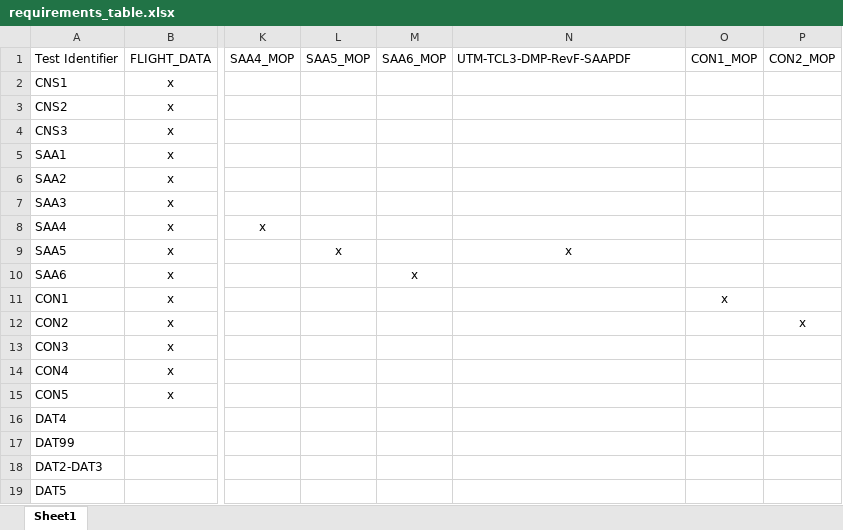
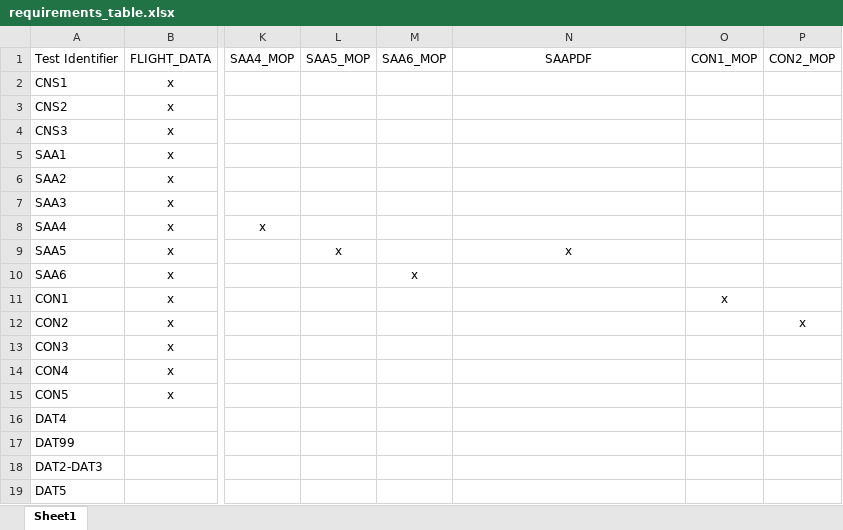
Before and after one commit to nasa/utm-apis, an Excel workbook: tcl3-data-apis/files/requirements_table.xlsx, sheet Sheet1, drawn as a sheet; only a part is shown, gaps mark what is left out; values as stored, in another font and other column widths than the file's, no borders; the diff names each change by its address in the sheet, - before the commit and + after, or states it on an @@ line.

Commit message:
modified text in requirements doc

```diff
--- a/tcl3-data-apis/files/requirements_table.xlsx (sheet Sheet1)
+++ b/tcl3-data-apis/files/requirements_table.xlsx (sheet Sheet1)
-N1: UTM-TCL3-DMP-RevF-SAAPDF
+N1: SAAPDF
-N1 alignment: left
+N1 alignment: center
```
Also changed, not shown: 2 other files.
